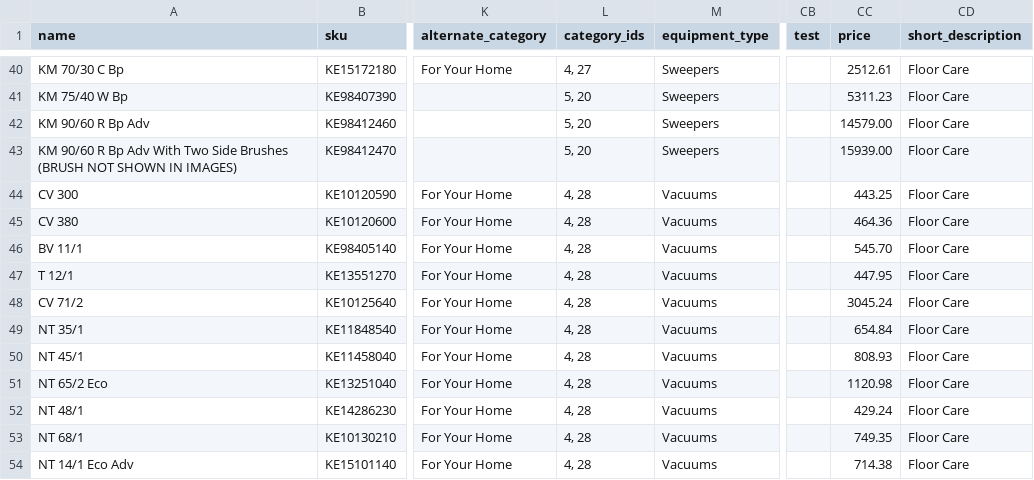
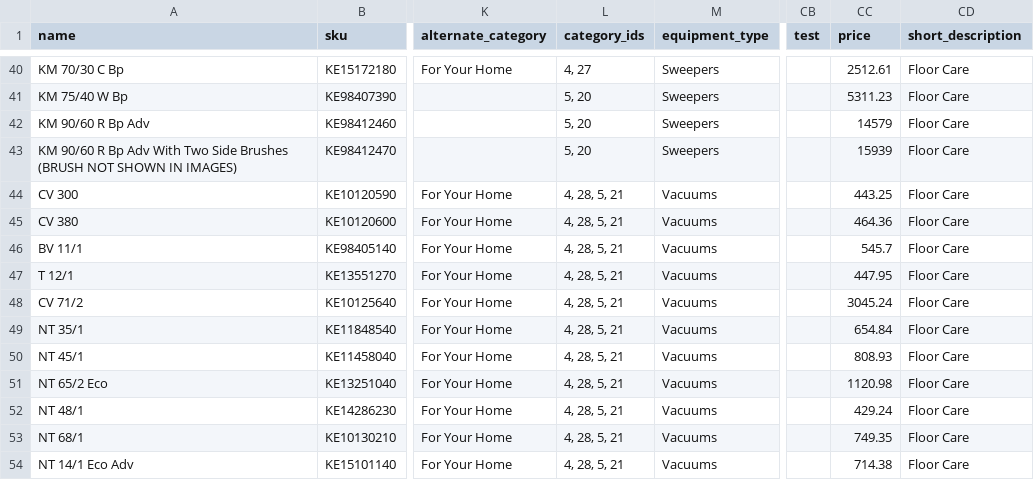
Before and after one commit to kaustav92/karcherequipments, a CSV file: var/import/floor_care_final.csv, drawn as a sheet; only a part is shown, gaps mark what is left out; the diff covers the shown part only; the diff names each change by its address in the sheet, - before the commit and + after, or states it on an @@ line.

Commit message:
vaccum added in professional category too

```diff
--- a/var/import/floor_care_final.csv
+++ b/var/import/floor_care_final.csv
-CC42 (price): 14579.00
+CC42 (price): 14579
-CC43 (price): 15939.00
+CC43 (price): 15939
-L44:L54 (category_ids): 4, 28
+L44:L54 (category_ids): 4, 28, 5, 21
-CC46 (price): 545.70
+CC46 (price): 545.7
```
Also changed, not shown: 13 edited cells elsewhere in this file.
